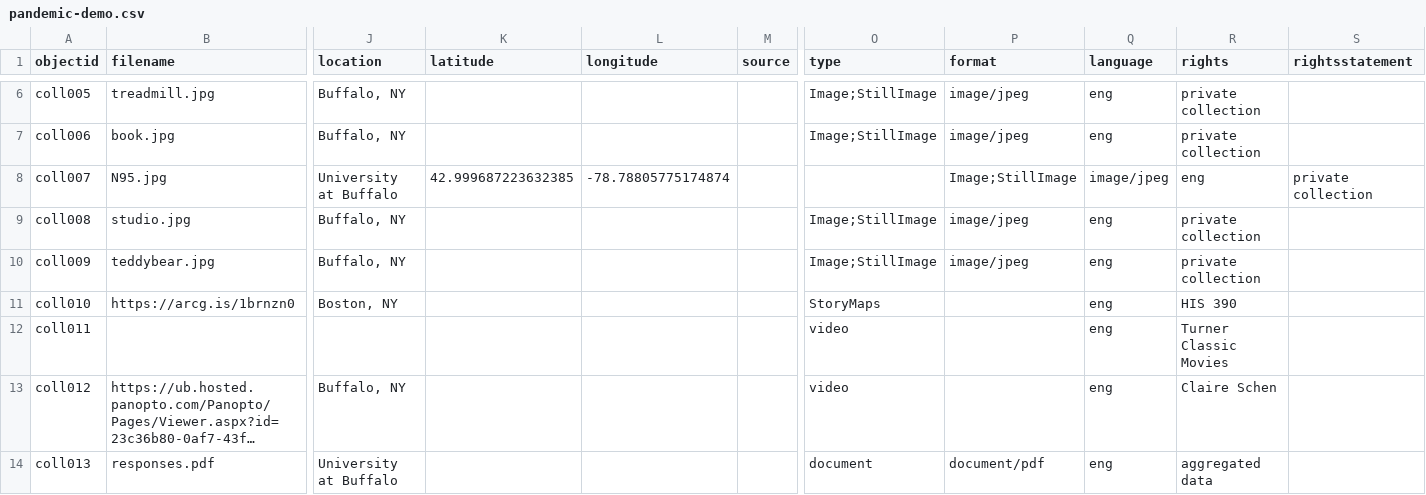
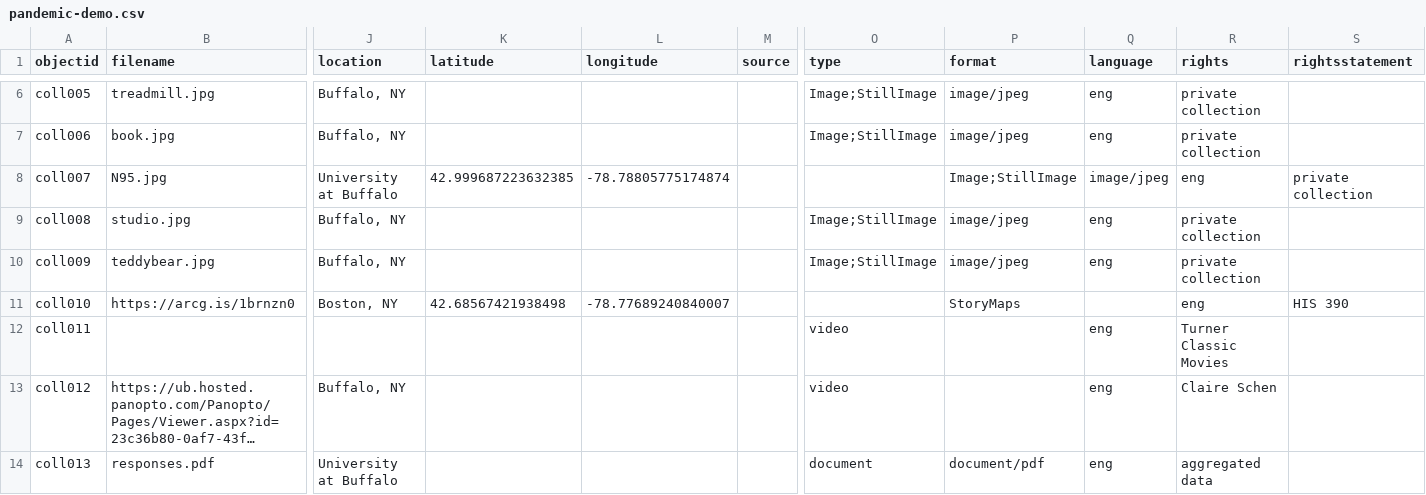
Before and after one commit to ClaireSchen/pandemic-demo, a CSV file: _data/pandemic-demo.csv, drawn as a sheet; only a part is shown, gaps mark what is left out; long unchanged cells end in …; the diff names each change by its address in the sheet, - before the commit and + after, or states it on an @@ line.

Commit message:
boston lat

```diff
--- a/_data/pandemic-demo.csv
+++ b/_data/pandemic-demo.csv
-K11 (latitude): (empty)
+K11 (latitude): 42.68567421938498
-L11 (longitude): (empty)
+L11 (longitude): -78.77689240840007
-O11 (type): StoryMaps
+O11 (type): (empty)
-P11 (format): (empty)
+P11 (format): StoryMaps
-Q11 (language): eng
+Q11 (language): (empty)
-R11 (rights): HIS 390
+R11 (rights): eng
-S11 (rightsstatement): (empty)
+S11 (rightsstatement): HIS 390
```
